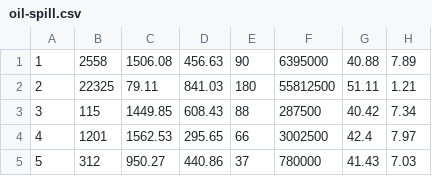
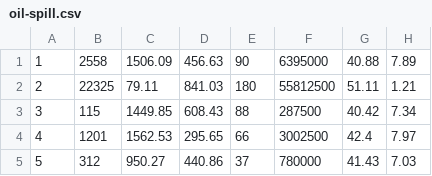
Before and after one commit to bhanuswami026/Datasets, a CSV file: oil-spill.csv, drawn as a sheet; only a part is shown; the diff names each change by its address in the sheet, - before the commit and + after, or states it on an @@ line.

Commit message:
Update oil-spill.csv
Low column variance

```diff
--- a/oil-spill.csv
+++ b/oil-spill.csv
-C1: 1506.08
+C1: 1506.09
```
